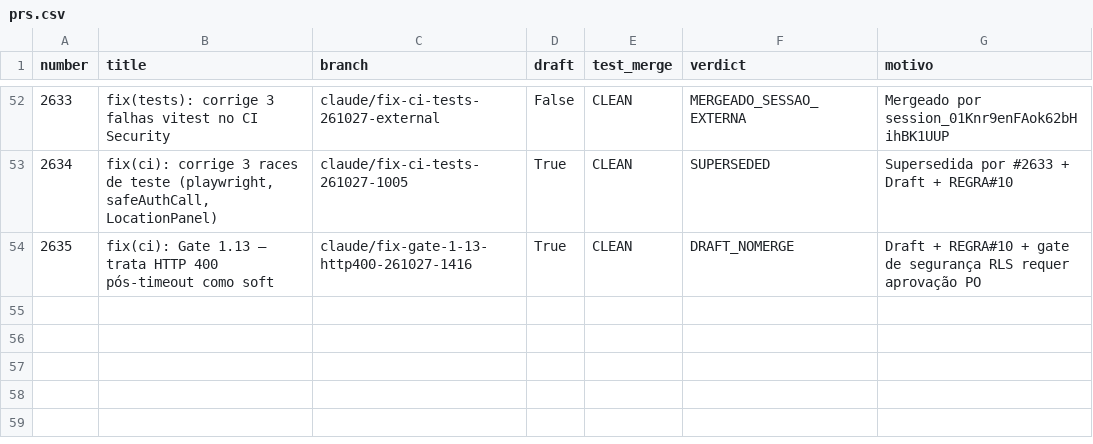
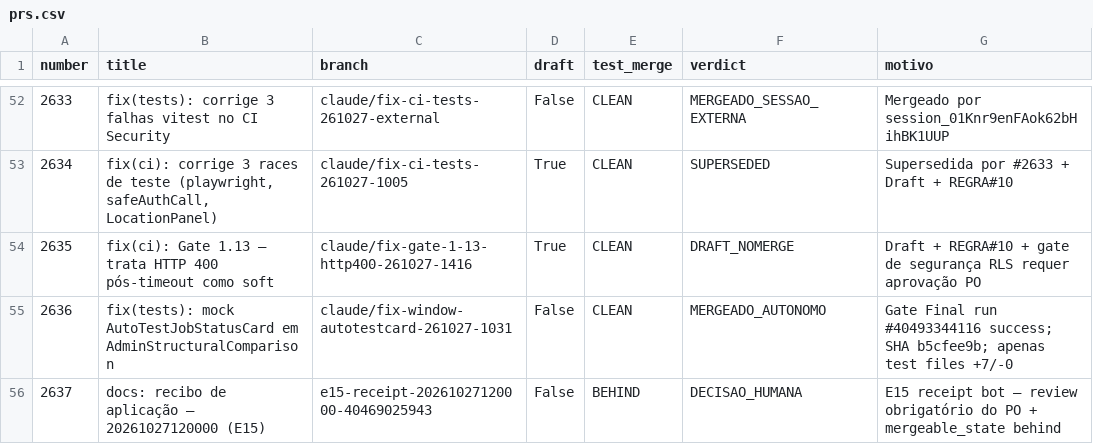
Before and after one commit to adm01-debug/Promo_Gifts_V4, a CSV file: analise-prs/prs.csv, drawn as a sheet; only a part is shown, gaps mark what is left out; the diff names each change by its address in the sheet, - before the commit and + after, or states it on an @@ line.

```diff
--- a/analise-prs/prs.csv
+++ b/analise-prs/prs.csv
+row 55: 2636 | fix(tests): mock AutoTestJobStatusCard em AdminStructuralComparison | claude/fix-window-autotestcard-261027-1031 | False | CLEAN | MERGEADO_AUTONOMO | Gate Final run #40493344116 success; SHA b5cfee9b; apenas test files +7/-0
+row 56: 2637 | docs: recibo de aplicação — 20261027120000 (E15) | e15-receipt-20261027120000-40469025943 | False | BEHIND | DECISAO_HUMANA | E15 receipt bot — review obrigatório do PO + mergeable_state behind
```
Also changed, not shown: 6 other files.
